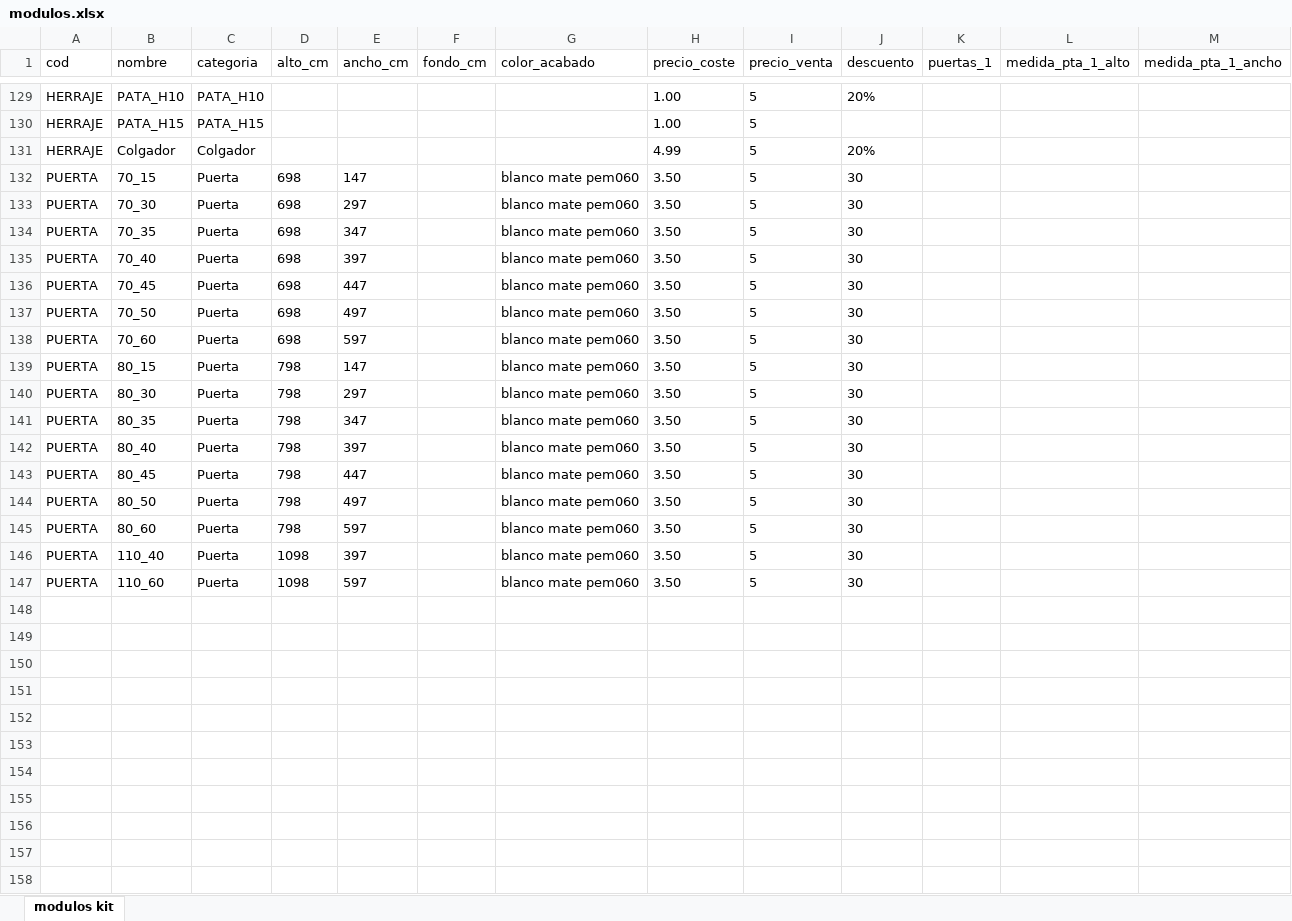
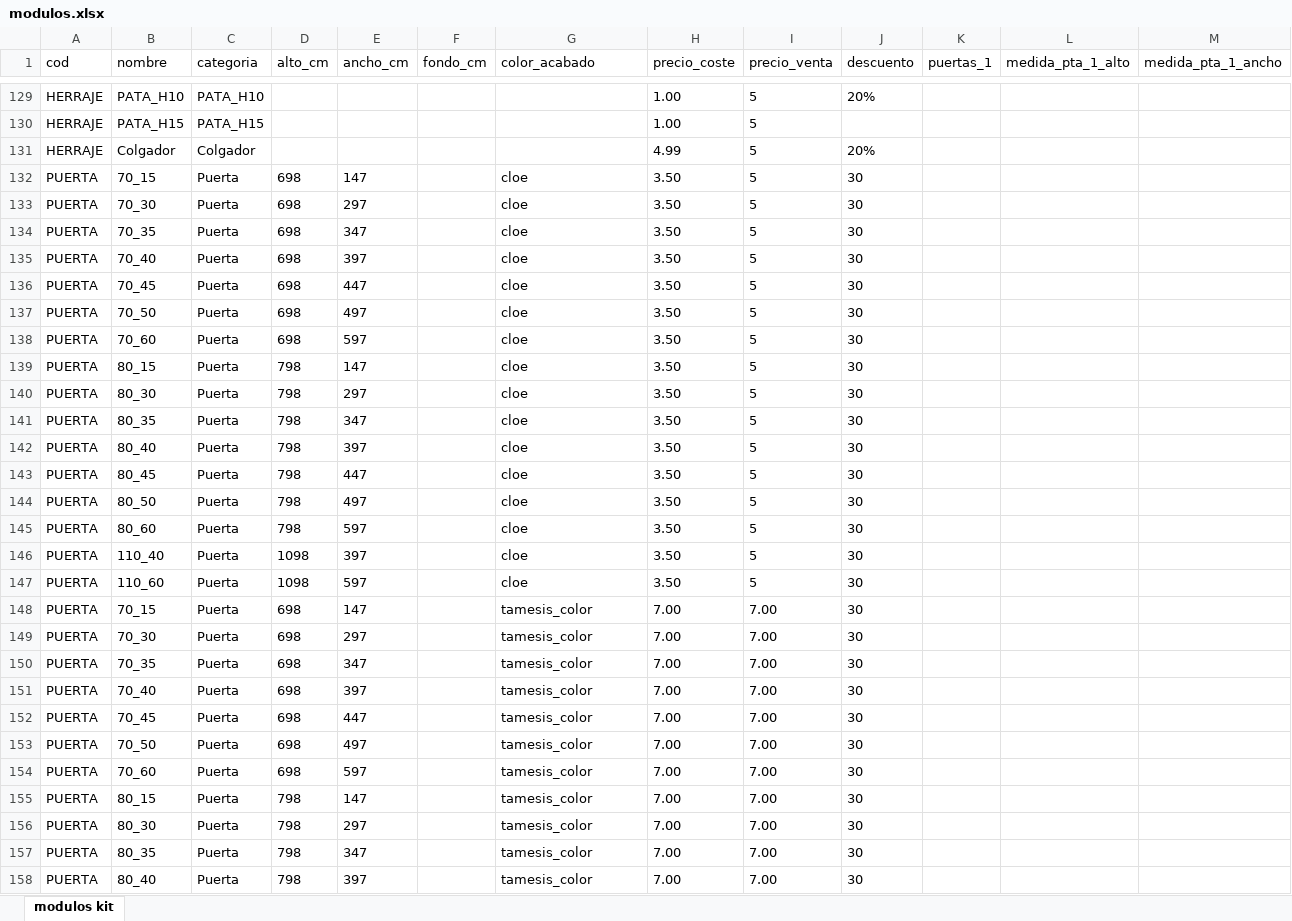
Before and after one commit to montoyeta-star/bdestaeslabuena, an Excel workbook: modulos.xlsx, sheet modulos kit, drawn as a sheet; only a part is shown, gaps mark what is left out; values as stored, in another font and other column widths than the file's, no borders; the diff covers the shown part only; the diff names each change by its address in the sheet, - before the commit and + after, or states it on an @@ line.

```diff
--- a/modulos.xlsx (sheet modulos kit)
+++ b/modulos.xlsx (sheet modulos kit)
-G132:G147 (color_acabado): blanco mate pem060
+G132:G147 (color_acabado): cloe
+row 148: PUERTA | 70_15 | Puerta | 698 | 147 |  | tamesis_color | 7.00 | 7.00 | 30
+row 149: PUERTA | 70_30 | Puerta | 698 | 297 |  | tamesis_color | 7.00 | 7.00 | 30
+row 150: PUERTA | 70_35 | Puerta | 698 | 347 |  | tamesis_color | 7.00 | 7.00 | 30
+row 151: PUERTA | 70_40 | Puerta | 698 | 397 |  | tamesis_color | 7.00 | 7.00 | 30
+row 152: PUERTA | 70_45 | Puerta | 698 | 447 |  | tamesis_color | 7.00 | 7.00 | 30
+row 153: PUERTA | 70_50 | Puerta | 698 | 497 |  | tamesis_color | 7.00 | 7.00 | 30
+row 154: PUERTA | 70_60 | Puerta | 698 | 597 |  | tamesis_color | 7.00 | 7.00 | 30
+row 155: PUERTA | 80_15 | Puerta | 798 | 147 |  | tamesis_color | 7.00 | 7.00 | 30
+row 156: PUERTA | 80_30 | Puerta | 798 | 297 |  | tamesis_color | 7.00 | 7.00 | 30
+row 157: PUERTA | 80_35 | Puerta | 798 | 347 |  | tamesis_color | 7.00 | 7.00 | 30
+row 158: PUERTA | 80_40 | Puerta | 798 | 397 |  | tamesis_color | 7.00 | 7.00 | 30
```
Also changed, not shown: 5 added rows elsewhere in this sheet, 1 other file.
